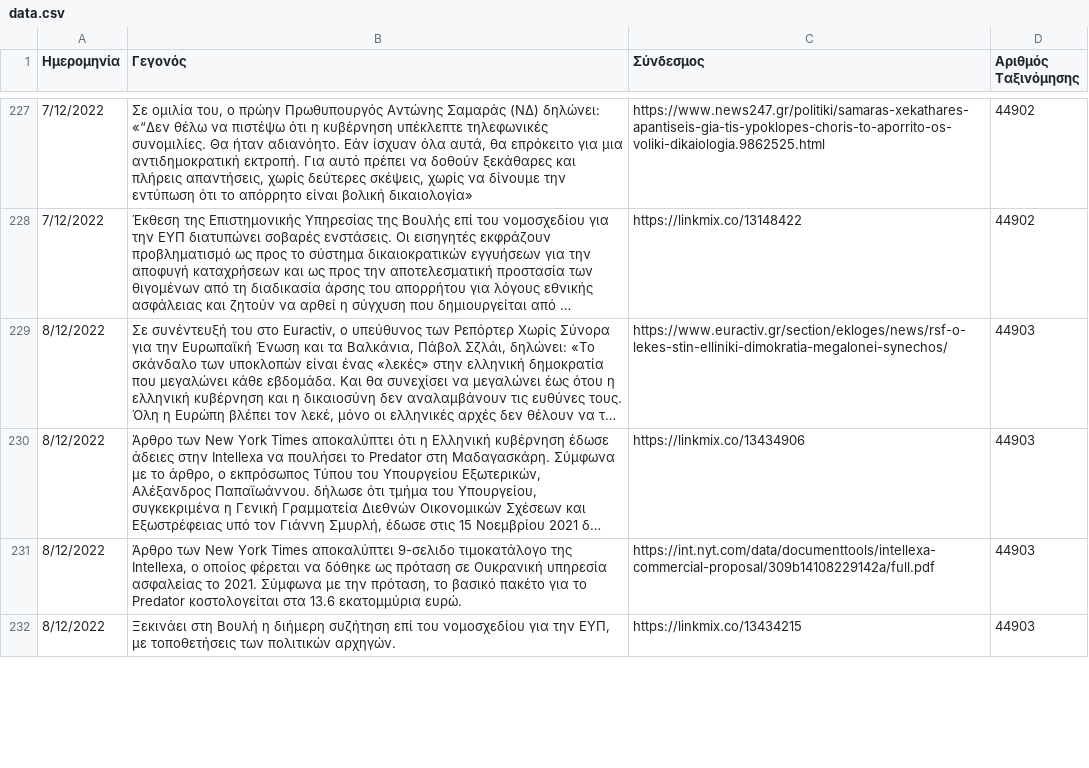
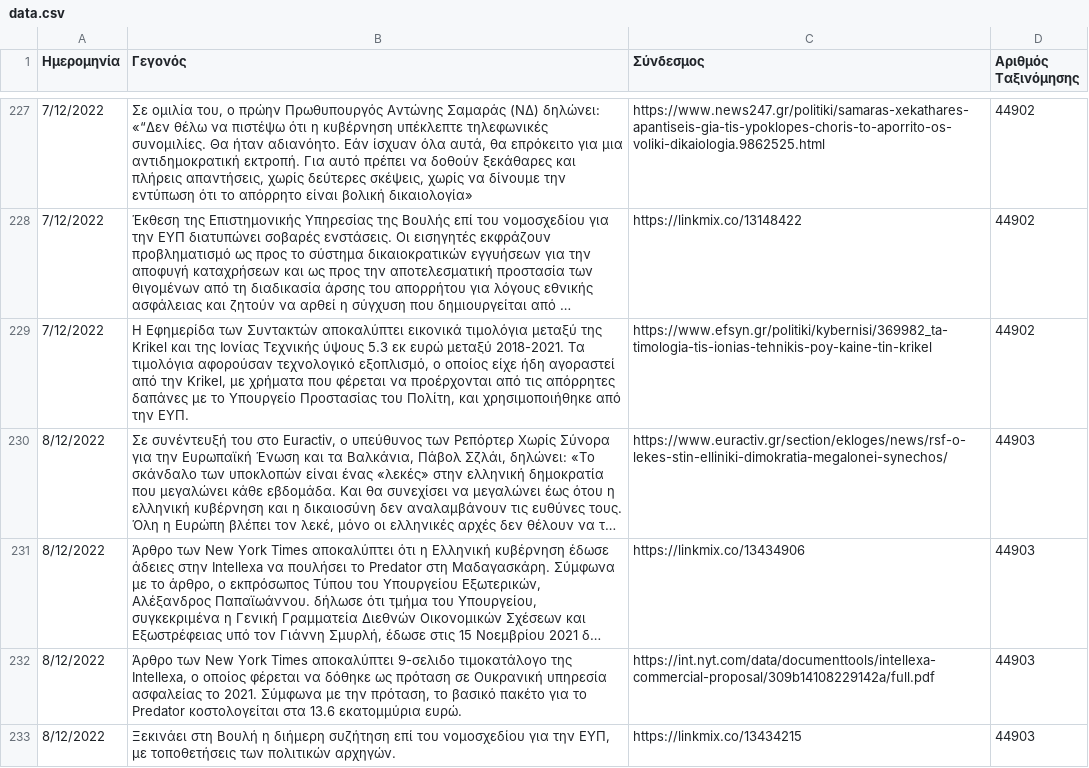
Before and after one commit to predatorgate/predatorgate.github.io, a CSV file: parser/data.csv, drawn as a sheet; only a part is shown, gaps mark what is left out; long unchanged cells end in …; the diff covers the shown part only; the diff names each change by its address in the sheet, - before the commit and + after, or states it on an @@ line.

Commit message:
update data

```diff
--- a/parser/data.csv
+++ b/parser/data.csv
+row 229: 7/12/2022 | Η Εφημερίδα των Συντακτών αποκαλύπτει εικονικά τιμολόγια μεταξύ της Krikel και της Ιονίας Τεχνικής ύψους 5.3 εκ ευρώ μεταξύ 2018-2021. Τα τιμολόγια αφορούσαν τεχνολογικό εξοπλισμό, ο οποίος είχε ήδη αγοραστεί από την Krikel, με χρήματα που φέρεται να προέρχονται από τις απόρρητες δαπάνες με το Υπουργείο Προστασίας του Πολίτη, και χρησιμοποιήθηκε από την ΕΥΠ. | https://www.efsyn.gr/politiki/kybernisi/369982_ta-timologia-tis-ionias-tehnikis-poy-kaine-tin-krikel | 44902
```
Also changed, not shown: 1 added row, 2 removed rows and 3 edited cells elsewhere in this file, 3 other files.
